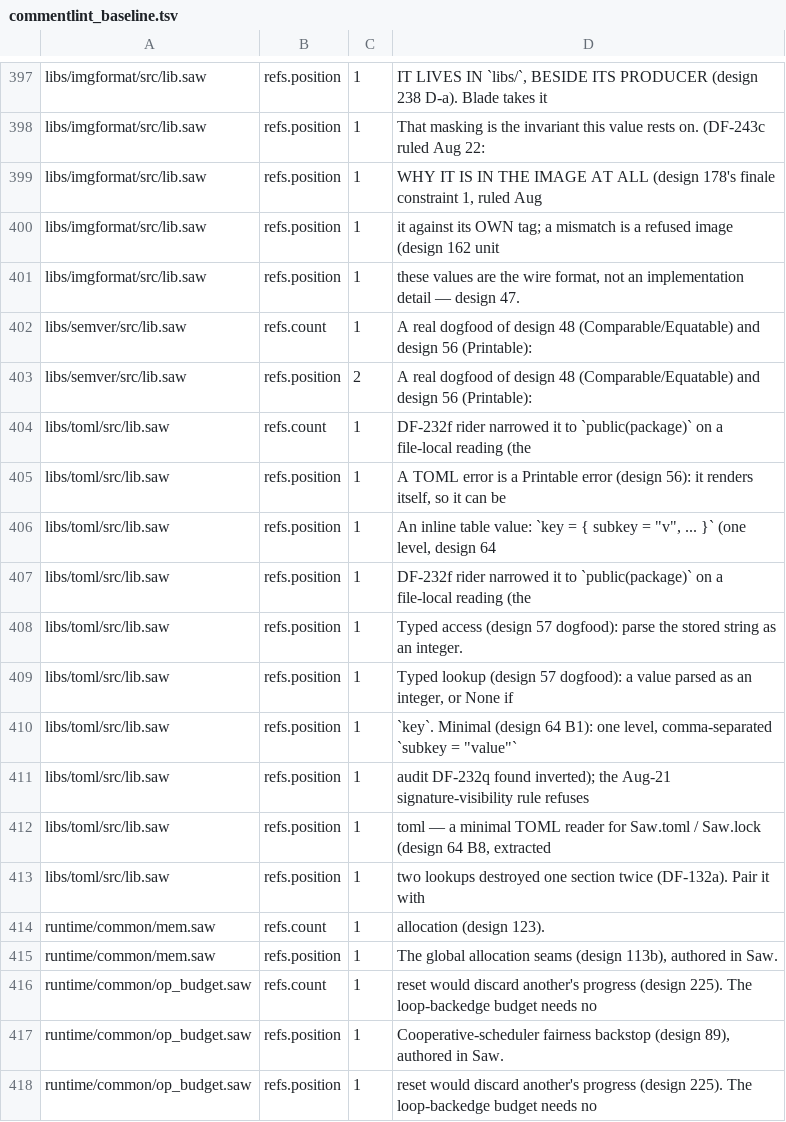
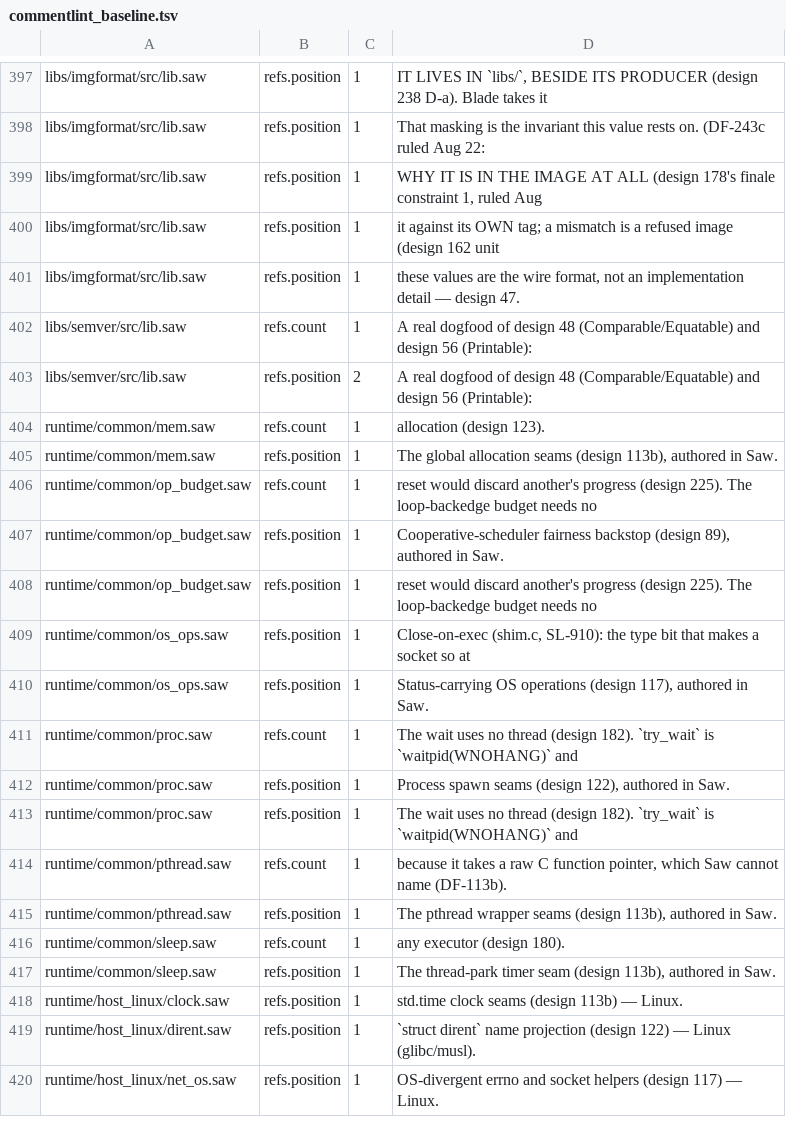
Before and after one commit to swoodtke/sawlang, a TSV file: tools/commentlint_baseline.tsv, drawn as a sheet; only a part is shown, gaps mark what is left out; the shorter side is filled out with more unchanged rows; the diff names each change by its address in the sheet, - before the commit and + after, or states it on an @@ line.

```diff
--- a/tools/commentlint_baseline.tsv
+++ b/tools/commentlint_baseline.tsv
-row 404: libs/toml/src/lib.saw | refs.count | 1 | DF-232f rider narrowed it to `public(package)` on a file-local reading (the
-row 405: libs/toml/src/lib.saw | refs.position | 1 | A TOML error is a Printable error (design 56): it renders itself, so it can be
-row 406: libs/toml/src/lib.saw | refs.position | 1 | An inline table value: `key = { subkey = "v", ... }` (one level, design 64
-row 407: libs/toml/src/lib.saw | refs.position | 1 | DF-232f rider narrowed it to `public(package)` on a file-local reading (the
-row 408: libs/toml/src/lib.saw | refs.position | 1 | Typed access (design 57 dogfood): parse the stored string as an integer.
-row 409: libs/toml/src/lib.saw | refs.position | 1 | Typed lookup (design 57 dogfood): a value parsed as an integer, or None if
-row 410: libs/toml/src/lib.saw | refs.position | 1 | `key`. Minimal (design 64 B1): one level, comma-separated `subkey = "value"`
-row 411: libs/toml/src/lib.saw | refs.position | 1 | audit DF-232q found inverted); the Aug-21 signature-visibility rule refuses
-row 412: libs/toml/src/lib.saw | refs.position | 1 | toml — a minimal TOML reader for Saw.toml / Saw.lock (design 64 B8, extracted
-row 413: libs/toml/src/lib.saw | refs.position | 1 | two lookups destroyed one section twice (DF-132a). Pair it with
```
Also changed, not shown: 25 other files.
